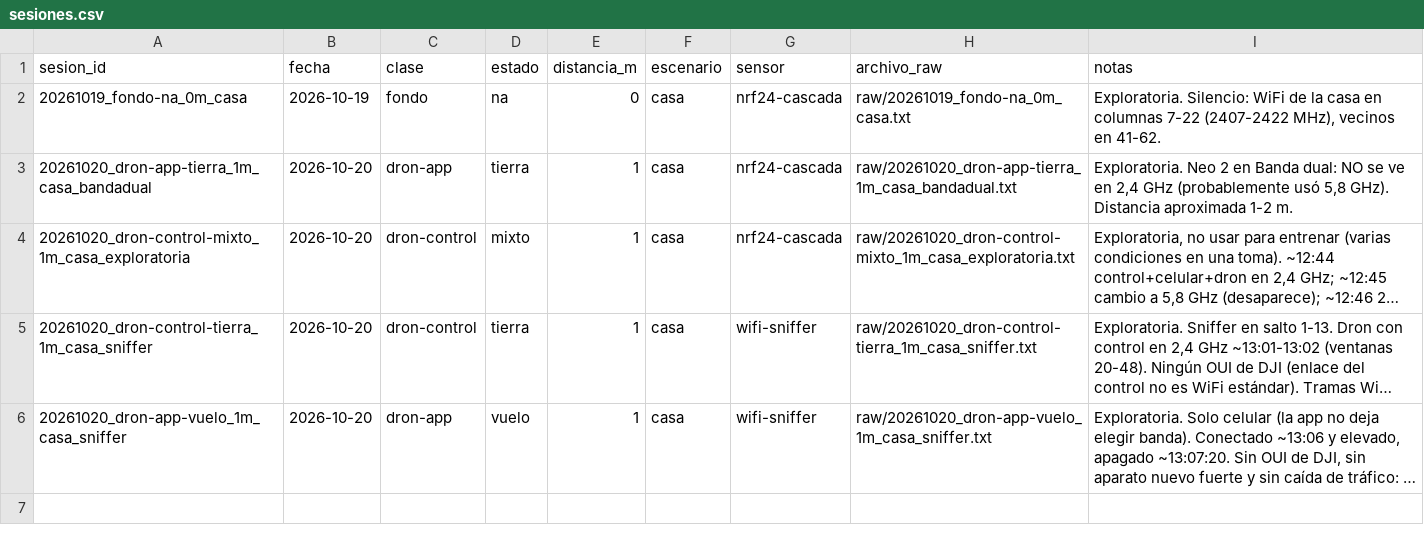
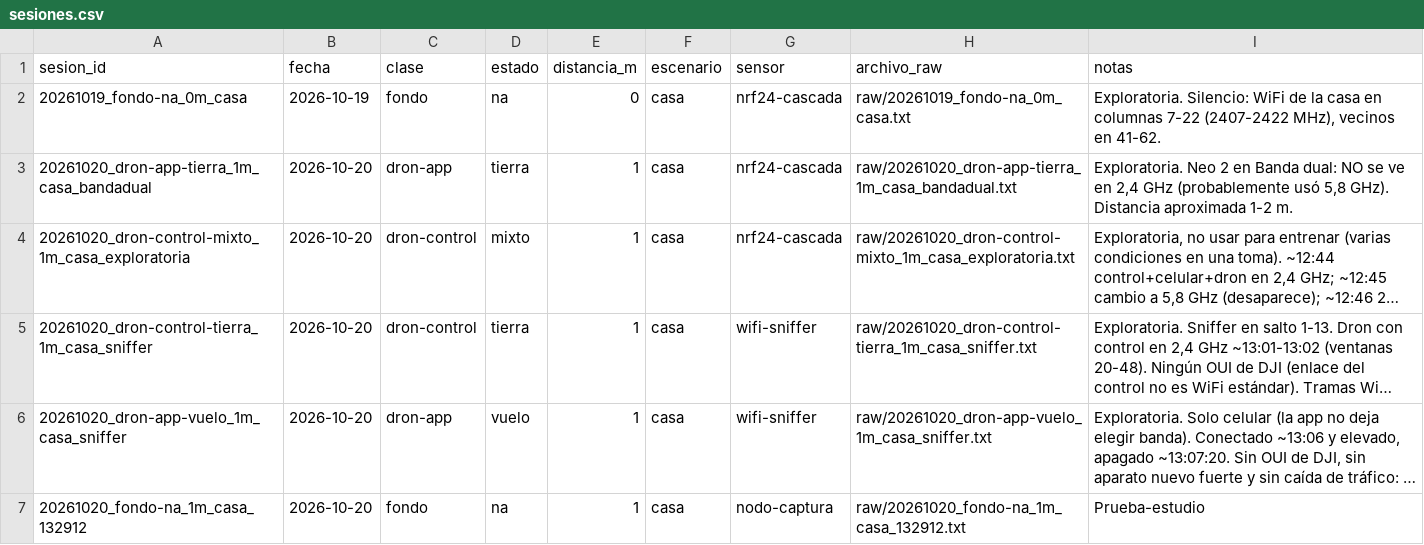
Before and after one commit to JCMelendezT/IAoT, a CSV file: proyecto-detector-drones/captura-datos/sesiones.csv, drawn as a sheet; long unchanged cells end in …; the diff names each change by its address in the sheet, - before the commit and + after, or states it on an @@ line.

```diff
--- a/proyecto-detector-drones/captura-datos/sesiones.csv
+++ b/proyecto-detector-drones/captura-datos/sesiones.csv
+row 7: 20261020_fondo-na_1m_casa_132912 | 2026-10-20 | fondo | na | 1 | casa | nodo-captura | raw/20261020_fondo-na_1m_casa_132912.txt | Prueba-estudio
```
Also changed, not shown: 1 other file.
